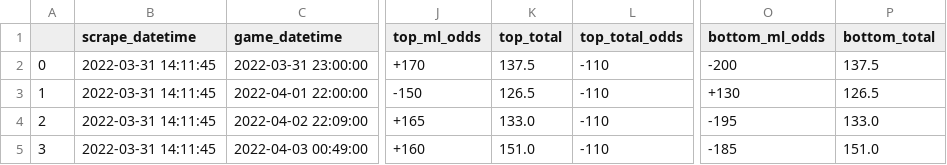
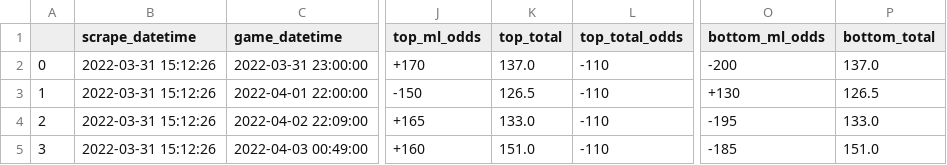
Before and after one commit to rileypeterson/movada, a CSV file: ncaab/data/bovada/next_events.csv, drawn as a sheet; only a part is shown, gaps mark what is left out; the diff names each change by its address in the sheet, - before the commit and + after, or states it on an @@ line.

```diff
--- a/ncaab/data/bovada/next_events.csv
+++ b/ncaab/data/bovada/next_events.csv
-B2:B5 (scrape_datetime): 2022-03-31 14:11:45
+B2:B5 (scrape_datetime): 2022-03-31 15:12:26
-K2 (top_total): 137.5
+K2 (top_total): 137.0
-P2 (bottom_total): 137.5
+P2 (bottom_total): 137.0
```
Also changed, not shown: ncaab/data/bovada/last_events.csv.
